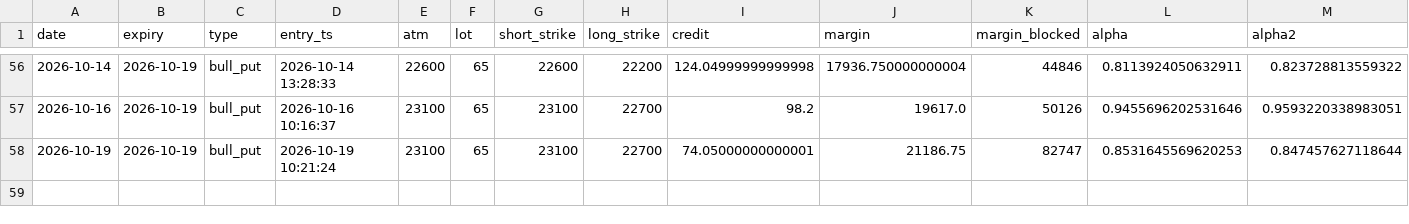
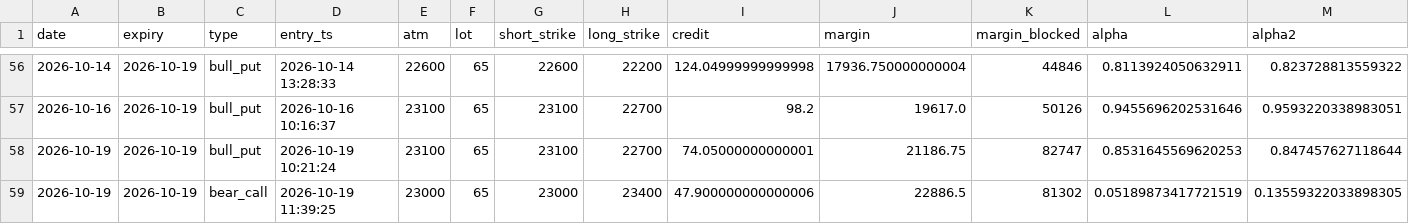
Before and after one commit to tejassukale79-art/nifty-credit-spread-paper, a CSV file: results/paper_trades.csv, drawn as a sheet; only a part is shown, gaps mark what is left out; rows hold the shown columns only; the diff names each change by its address in the sheet, - before the commit and + after, or states it on an @@ line.

```diff
--- a/results/paper_trades.csv
+++ b/results/paper_trades.csv
+row 59: 2026-10-19 | 2026-10-19 | bear_call | 2026-10-19 11:39:25 | 23000 | 65 | 23000 | 23400 | 47.900000000000006 | 22886.5 | 81302 | 0.05189873417721519 | 0.13559322033898305
```
Also changed, not shown: 2 other files.
